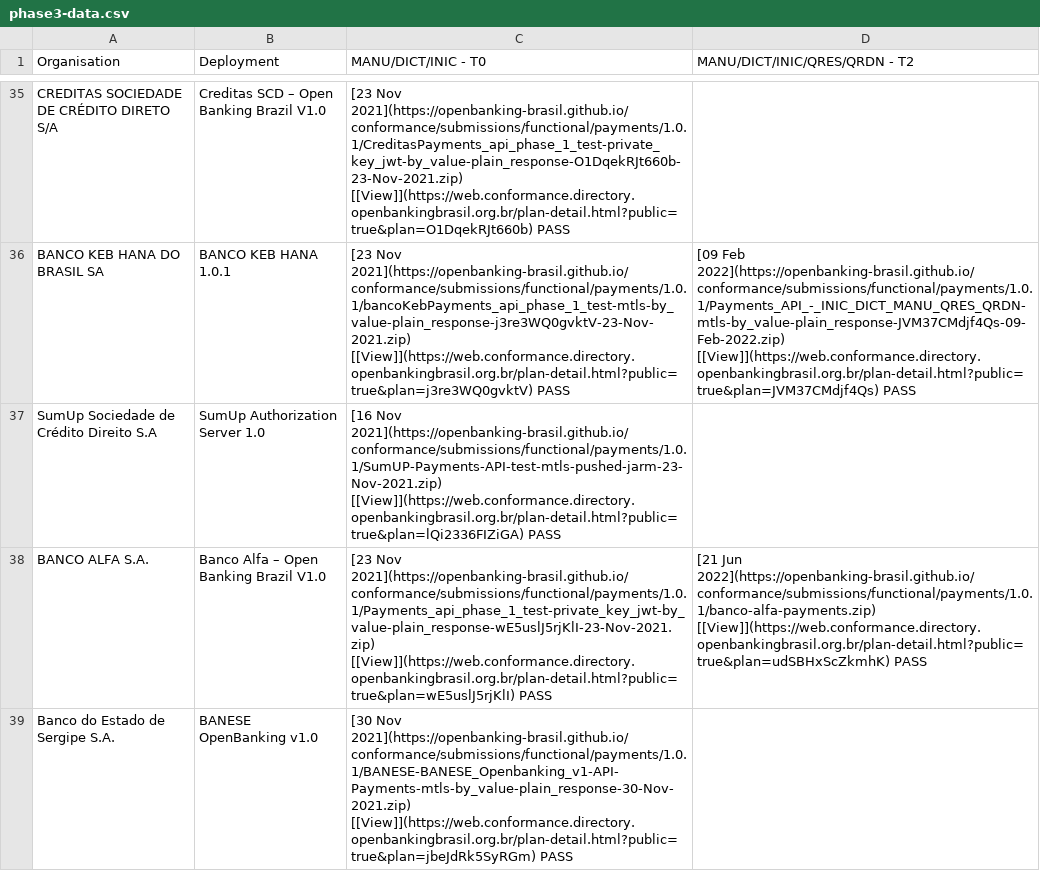
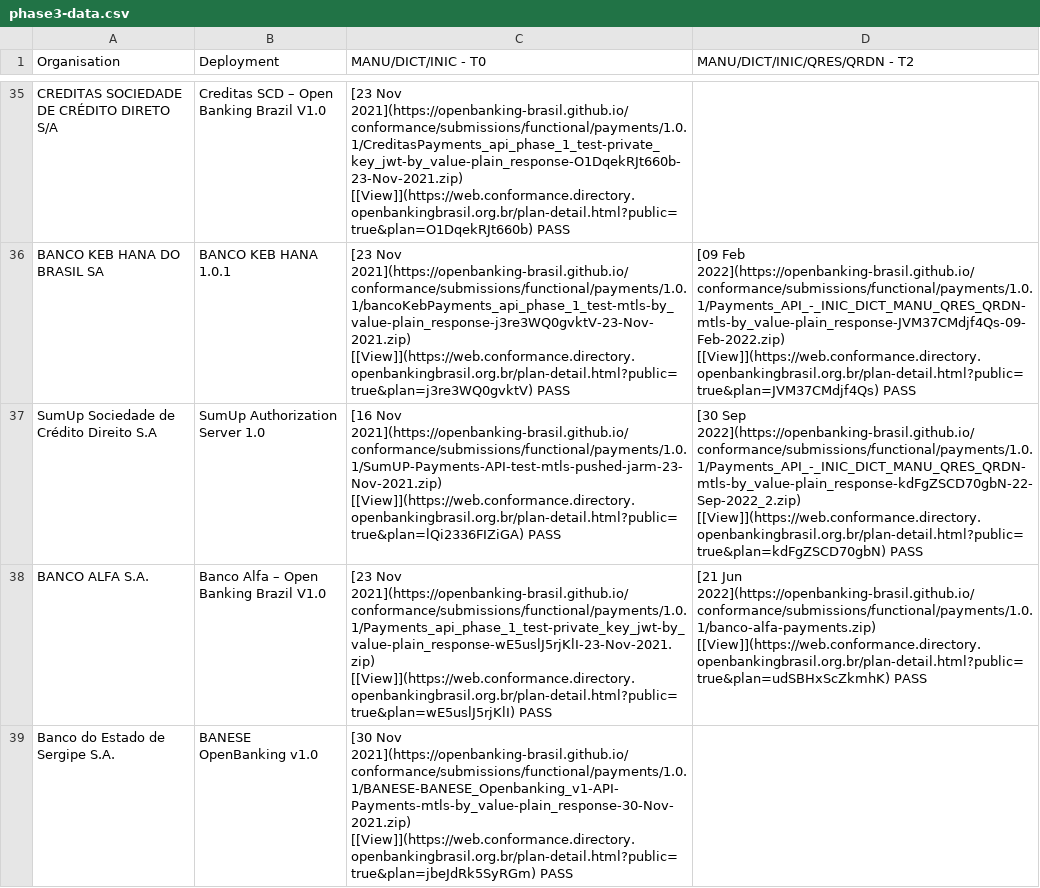
Before and after one commit to milad-raidiam/conformance, a CSV file: phase3-data.csv, drawn as a sheet; only a part is shown, gaps mark what is left out; the diff names each change by its address in the sheet, - before the commit and + after, or states it on an @@ line.

```diff
--- a/phase3-data.csv
+++ b/phase3-data.csv
-D37 (MANU/DICT/INIC/QRES/QRDN - T2): (empty)
+D37 (MANU/DICT/INIC/QRES/QRDN - T2): [30 Sep 2022](https://openbanking-brasil.github.io/conformance/submissions/functional/payments/1.0.1/Payments_API_-_INIC_DICT_MANU_QRES_QRDN-mtls-by_value-plain_response-kdFgZSCD70gbN-22-Sep-2022_2.zip) [[View]](https://web.conformance.directory.openbankingbrasil.org.br/plan-detail.html?public=true&plan=kdFgZSCD70gbN) PASS
```
Also changed, not shown: 3 other files.
